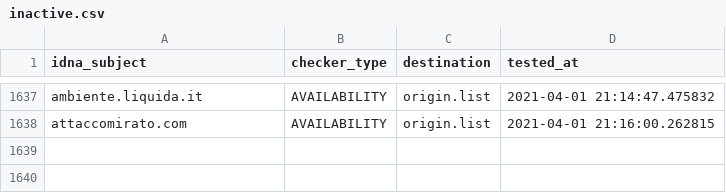
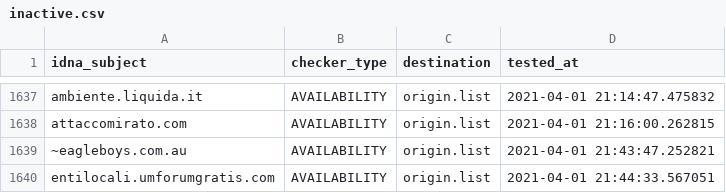
Before and after one commit to dead-hosts/xfiles_filtri_git_gioxx, a CSV file: .pyfunceble/inactive.csv, drawn as a sheet; only a part is shown, gaps mark what is left out; the diff names each change by its address in the sheet, - before the commit and + after, or states it on an @@ line.

```diff
--- a/.pyfunceble/inactive.csv
+++ b/.pyfunceble/inactive.csv
+row 1639: ~eagleboys.com.au | AVAILABILITY | origin.list | 2021-04-01 21:43:47.252821
+row 1640: entilocali.umforumgratis.com | AVAILABILITY | origin.list | 2021-04-01 21:44:33.567051
```
Also changed, not shown: .pyfunceble/whois.csv, 12 other files.
